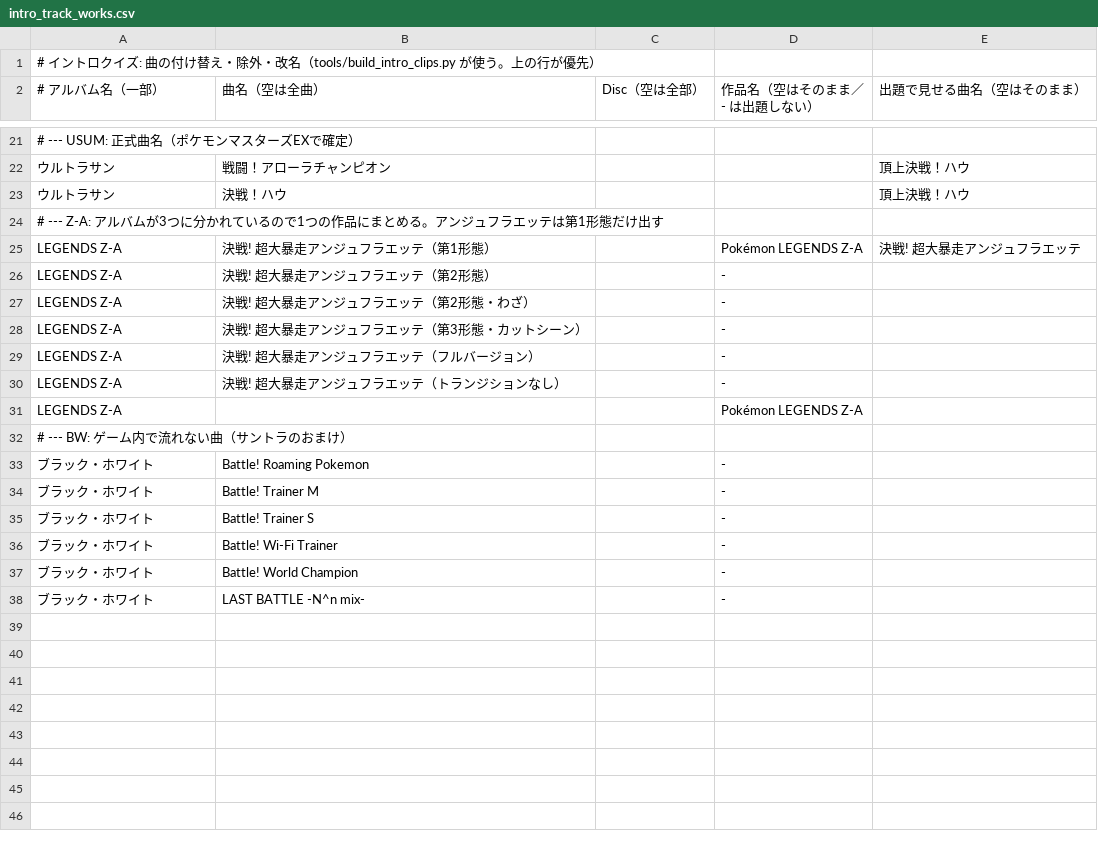
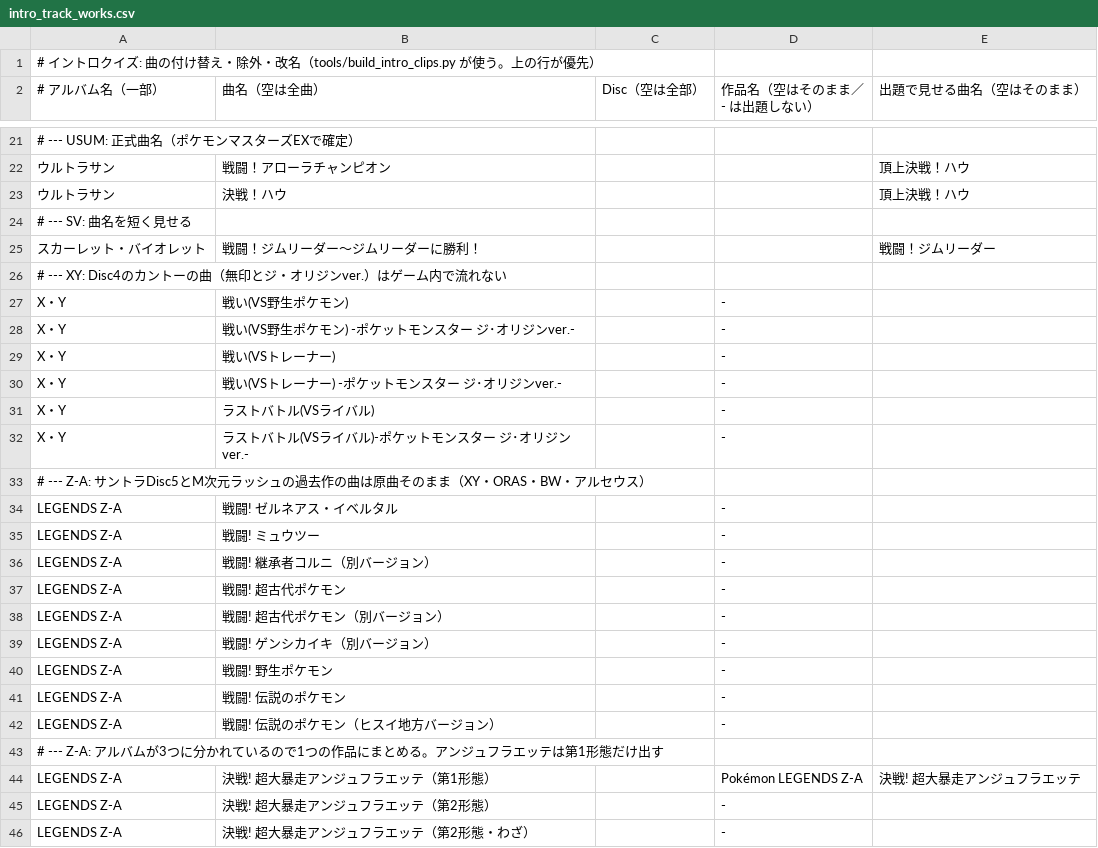
Before and after one commit to rurutheGeek/UBSLEEPY-next, a CSV file: resource/intro_track_works.csv, drawn as a sheet; only a part is shown, gaps mark what is left out; the shorter side is filled out with more unchanged rows.

```diff
--- a/resource/intro_track_works.csv
+++ b/resource/intro_track_works.csv
@@ -23,2 +23,21 @@
 ウルトラサン,決戦！ハウ,,,頂上決戦！ハウ
+# --- SV: 曲名を短く見せる
+スカーレット・バイオレット,戦闘！ジムリーダー～ジムリーダーに勝利！,,,戦闘！ジムリーダー
+# --- XY: Disc4のカントーの曲（無印とジ・オリジンver.）はゲーム内で流れない
+X・Y,戦い(VS野生ポケモン),,-,
+X・Y,戦い(VS野生ポケモン) -ポケットモンスター ジ･オリジンver.-,,-,
+X・Y,戦い(VSトレーナー),,-,
+X・Y,戦い(VSトレーナー) -ポケットモンスター ジ･オリジンver.-,,-,
+X・Y,ラストバトル(VSライバル),,-,
+X・Y,ラストバトル(VSライバル)-ポケットモンスター ジ･オリジンver.-,,-,
+# --- Z-A: サントラDisc5とM次元ラッシュの過去作の曲は原曲そのまま（XY・ORAS・BW・アルセウス）
+LEGENDS Z-A,戦闘! ゼルネアス・イベルタル,,-,
+LEGENDS Z-A,戦闘! ミュウツー,,-,
+LEGENDS Z-A,戦闘! 継承者コルニ（別バージョン）,,-,
+LEGENDS Z-A,戦闘! 超古代ポケモン,,-,
+LEGENDS Z-A,戦闘! 超古代ポケモン（別バージョン）,,-,
+LEGENDS Z-A,戦闘! ゲンシカイキ（別バージョン）,,-,
+LEGENDS Z-A,戦闘! 野生ポケモン,,-,
+LEGENDS Z-A,戦闘! 伝説のポケモン,,-,
+LEGENDS Z-A,戦闘! 伝説のポケモン（ヒスイ地方バージョン）,,-,
 # --- Z-A: アルバムが3つに分かれているので1つの作品にまとめる。アンジュフラエッテは第1形態だけ出す
```
Also changed, not shown: resource/intro_aliases.csv, resource/intro_appearances.csv, 3 other files.
